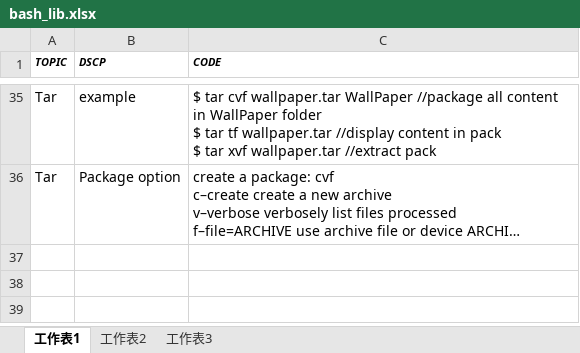
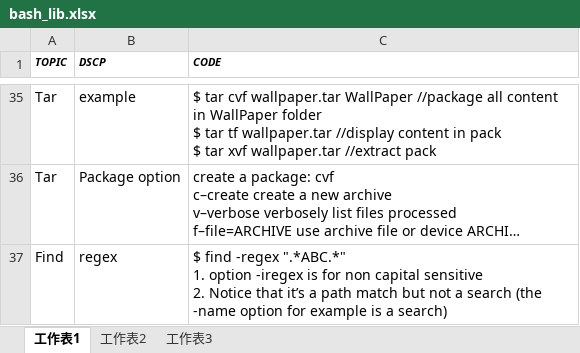
Before and after one commit to mylesieong/code_library, an Excel workbook: bash_lib.xlsx, sheet 工作表1, drawn as a sheet; only a part is shown, gaps mark what is left out; long unchanged cells end in …; values as stored, in another font and other column widths than the file's, no borders; ↵ is a line break in a cell; the diff names each change by its address in the sheet, - before the commit and + after, or states it on an @@ line.

```diff
--- a/bash_lib.xlsx (sheet 工作表1)
+++ b/bash_lib.xlsx (sheet 工作表1)
+row 37: Find | regex | $ find -regex ".*ABC.*" ↵ 1. option -iregex is for non capital sensitive ↵ 2. Notice that it’s a path match but not a search (the -name option for example is a search)
```
Also changed, not shown: java_lib.xlsx.
